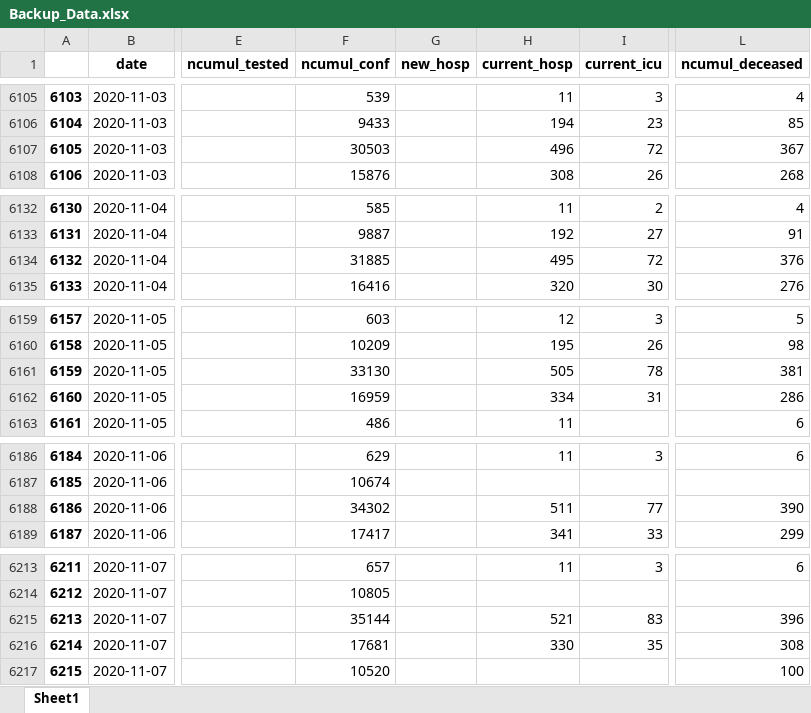
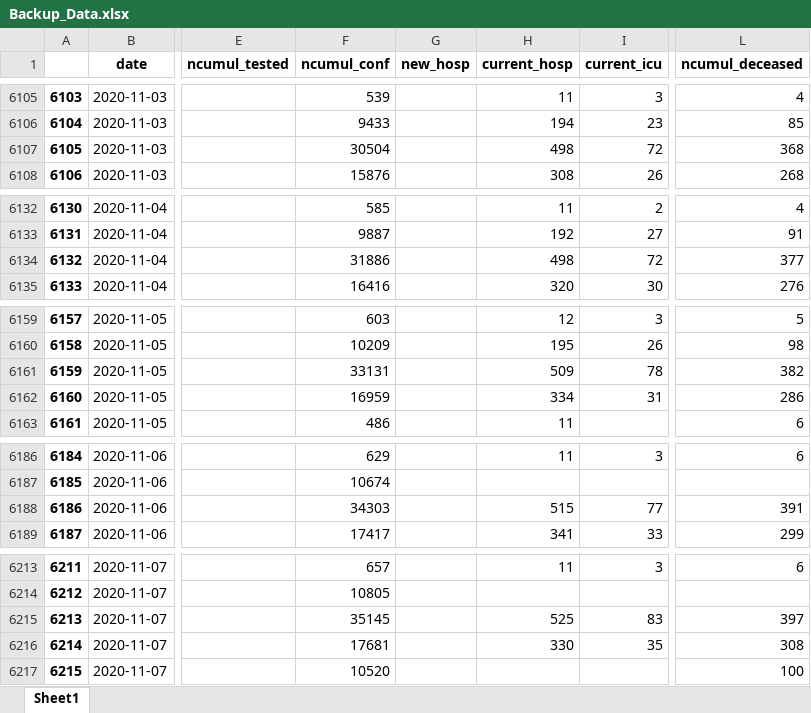
Before and after one commit to Ronnocsep/Covid19-Geospatial-Analysis, an Excel workbook: Backup_Data.xlsx, sheet Sheet1, drawn as a sheet; only a part is shown, gaps mark what is left out; values as stored, in another font and other column widths than the file's, no borders; the diff covers the shown part only; the diff names each change by its address in the sheet, - before the commit and + after, or states it on an @@ line.

```diff
--- a/Backup_Data.xlsx (sheet Sheet1)
+++ b/Backup_Data.xlsx (sheet Sheet1)
-F6107 (ncumul_conf): 30503
+F6107 (ncumul_conf): 30504
-H6107 (current_hosp): 496
+H6107 (current_hosp): 498
-L6107 (ncumul_deceased): 367
+L6107 (ncumul_deceased): 368
-F6134 (ncumul_conf): 31885
+F6134 (ncumul_conf): 31886
-H6134 (current_hosp): 495
+H6134 (current_hosp): 498
-L6134 (ncumul_deceased): 376
+L6134 (ncumul_deceased): 377
-F6161 (ncumul_conf): 33130
+F6161 (ncumul_conf): 33131
-H6161 (current_hosp): 505
+H6161 (current_hosp): 509
-L6161 (ncumul_deceased): 381
+L6161 (ncumul_deceased): 382
-F6188 (ncumul_conf): 34302
+F6188 (ncumul_conf): 34303
-H6188 (current_hosp): 511
+H6188 (current_hosp): 515
-L6188 (ncumul_deceased): 390
+L6188 (ncumul_deceased): 391
-F6215 (ncumul_conf): 35144
+F6215 (ncumul_conf): 35145
-H6215 (current_hosp): 521
+H6215 (current_hosp): 525
-L6215 (ncumul_deceased): 396
+L6215 (ncumul_deceased): 397
```
Also changed, not shown: 15 added rows, 388 edited cells and row numbers in column A elsewhere in this sheet, 5 other files.
